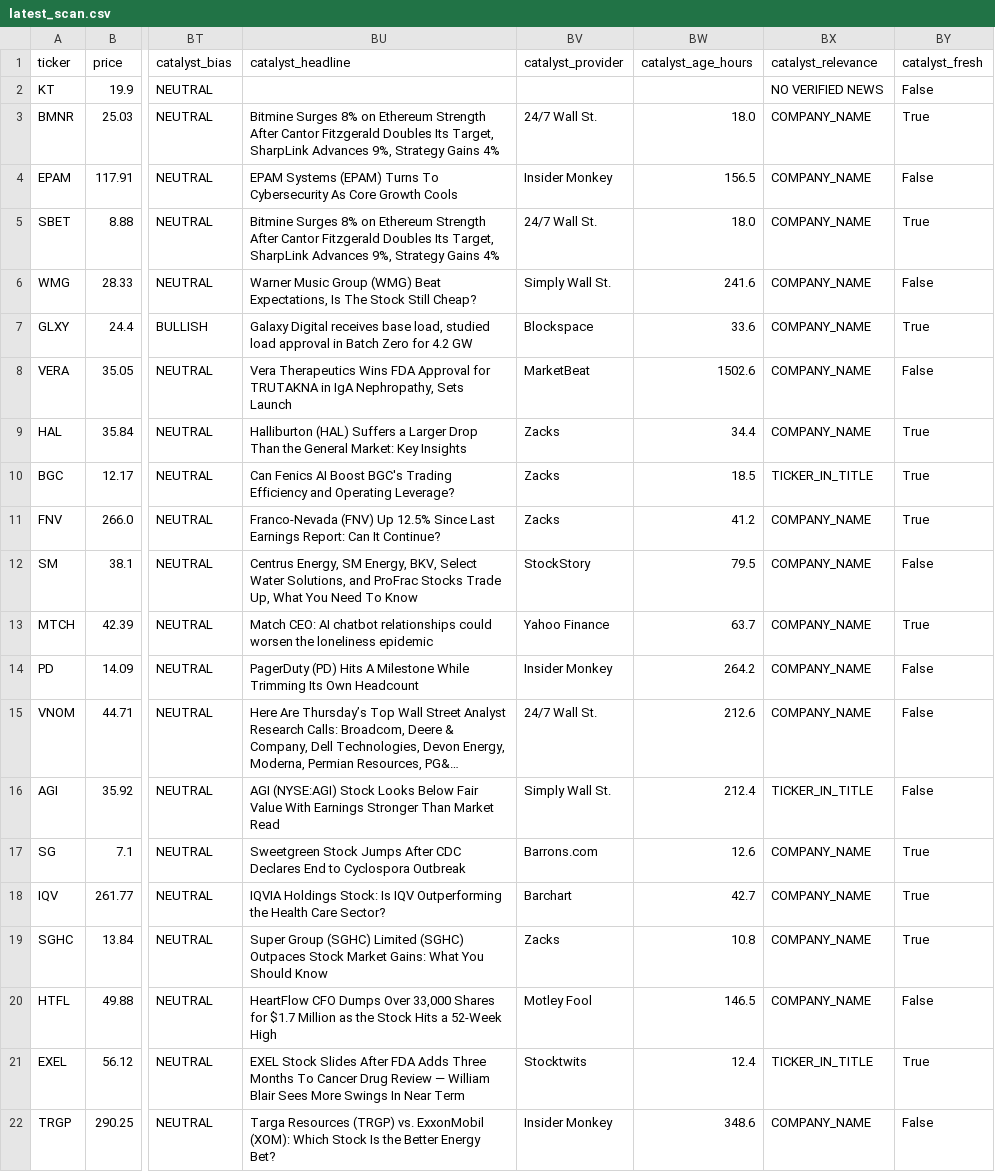
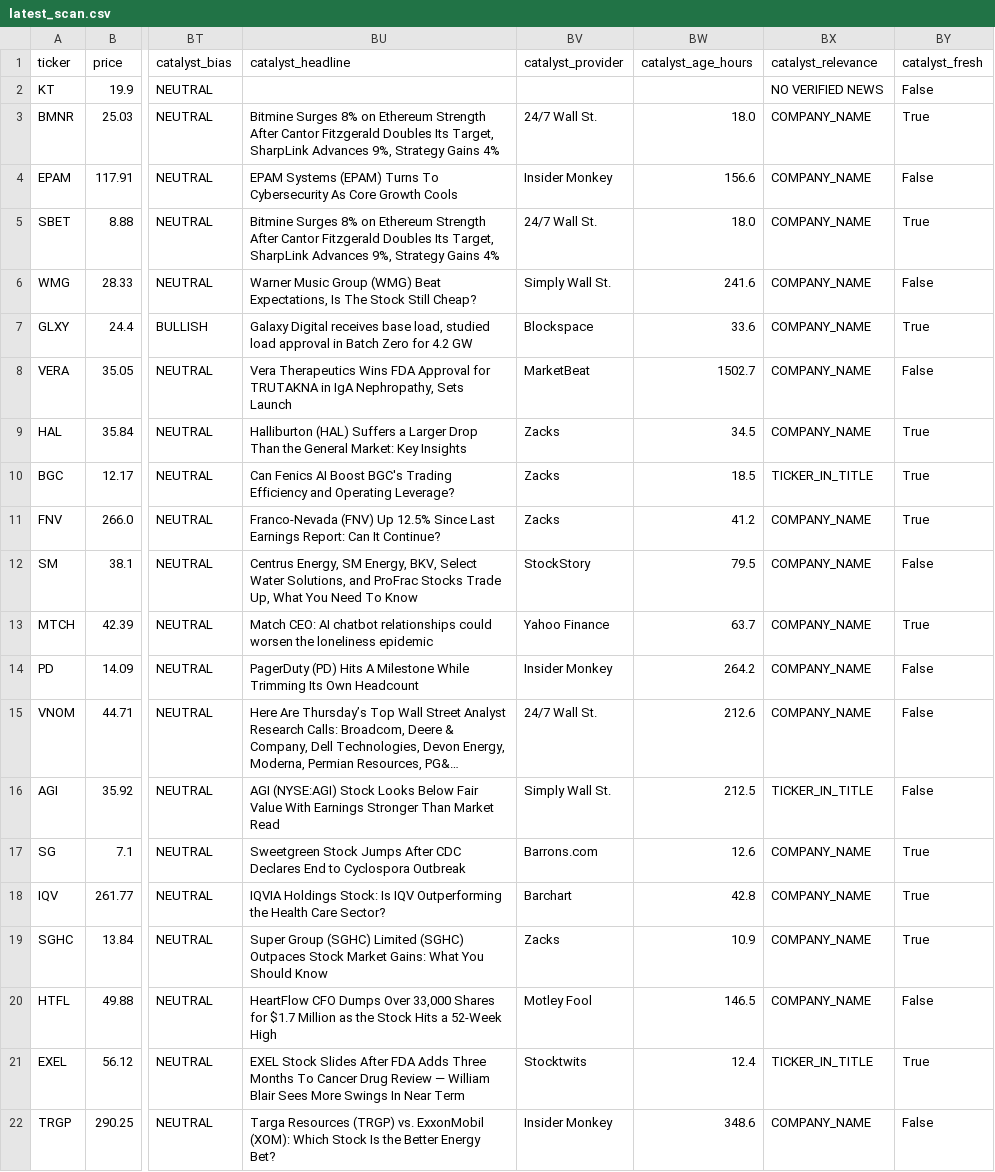
Before and after one commit to AmolBhosale1989/ai-market-scanner, a CSV file: dashboard-data/latest_scan.csv, drawn as a sheet; only a part is shown, gaps mark what is left out; long unchanged cells end in …; the diff covers the shown part only; the diff names each change by its address in the sheet, - before the commit and + after, or states it on an @@ line.

```diff
--- a/dashboard-data/latest_scan.csv
+++ b/dashboard-data/latest_scan.csv
-BW4 (catalyst_age_hours): 156.5
+BW4 (catalyst_age_hours): 156.6
-BW8 (catalyst_age_hours): 1502.6
+BW8 (catalyst_age_hours): 1502.7
-BW9 (catalyst_age_hours): 34.4
+BW9 (catalyst_age_hours): 34.5
-BW16 (catalyst_age_hours): 212.4
+BW16 (catalyst_age_hours): 212.5
-BW18 (catalyst_age_hours): 42.7
+BW18 (catalyst_age_hours): 42.8
-BW19 (catalyst_age_hours): 10.8
+BW19 (catalyst_age_hours): 10.9
```
Also changed, not shown: 16 edited cells elsewhere in this file, dashboard-data/all_candidates.csv, 1 other file.
